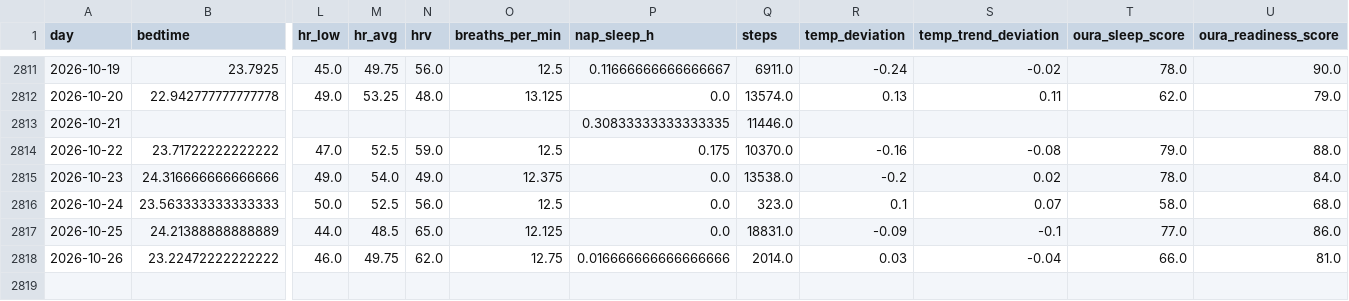
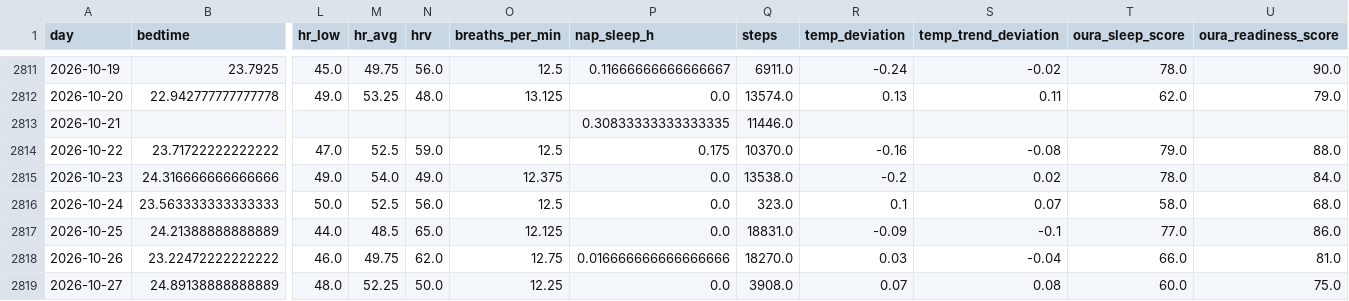
Before and after one commit to petedilworth/health-tracker, a CSV file: data/history.csv, drawn as a sheet; only a part is shown, gaps mark what is left out; rows hold the shown columns only; the diff names each change by its address in the sheet, - before the commit and + after, or states it on an @@ line.

```diff
--- a/data/history.csv
+++ b/data/history.csv
-Q2818 (steps): 2014.0
+Q2818 (steps): 18270.0
+row 2819: 2026-10-27 | 24.89138888888889 | 48.0 | 52.25 | 50.0 | 12.25 | 0.0 | 3908.0 | 0.07 | 0.08 | 60.0 | 75.0
```
Also changed, not shown: 27 other files.
